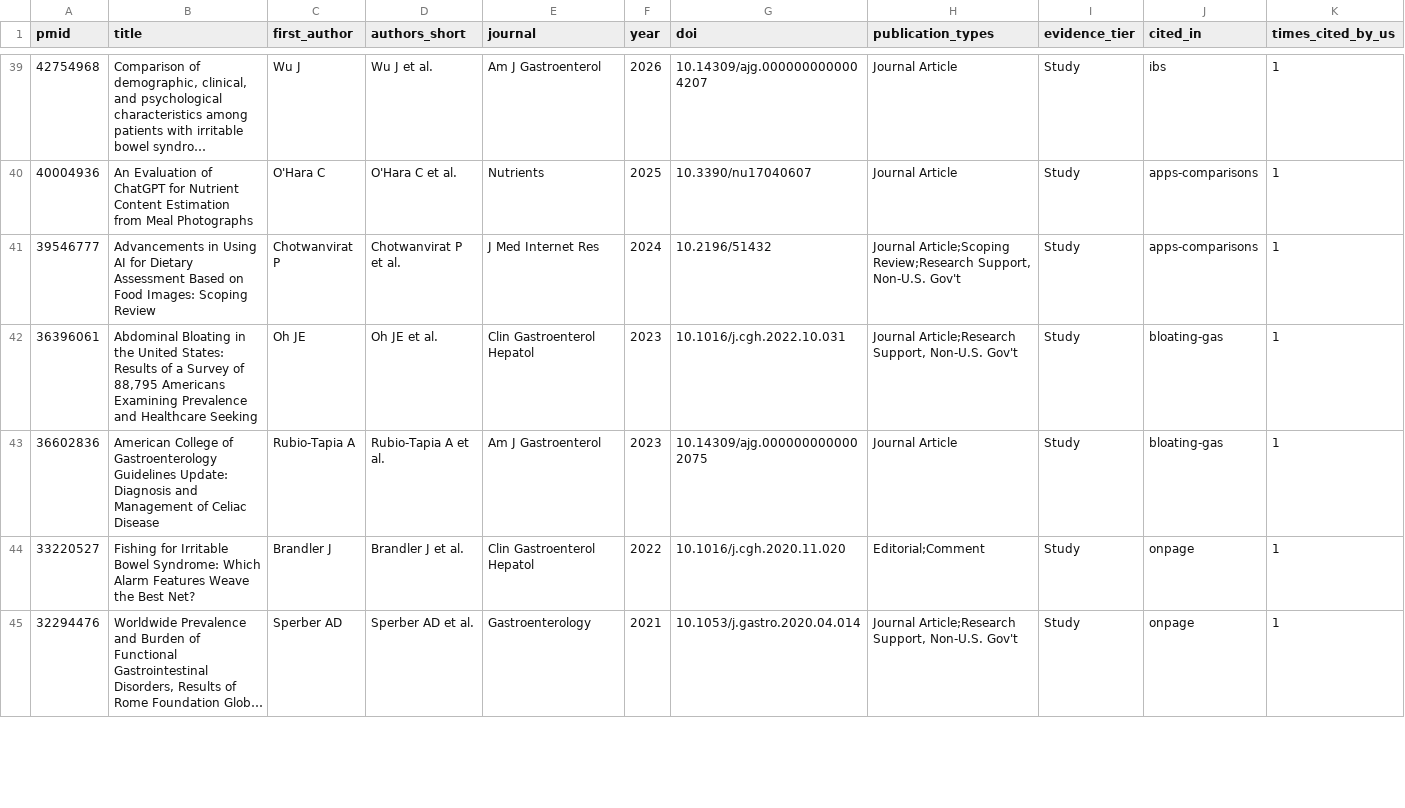
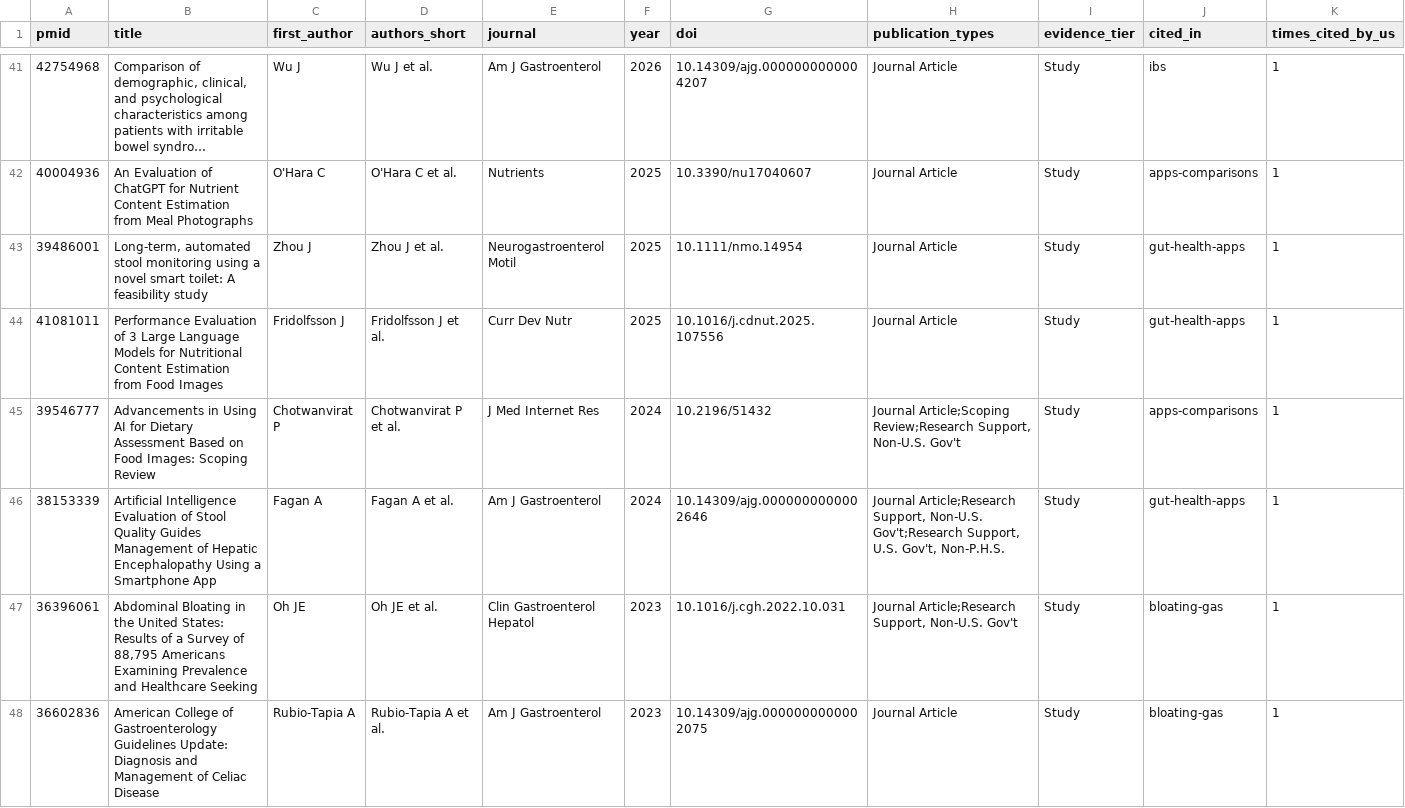
Before and after one commit to Akamimou213/Akamimou213, a CSV file: getregular-seo/science/evidence-library.csv, drawn as a sheet; only a part is shown, gaps mark what is left out; the shorter side is filled out with more unchanged rows; long unchanged cells end in …; rows hold the shown columns only; the diff covers the shown part only; the diff names each change by its address in the sheet, - before the commit and + after, or states it on an @@ line.

```diff
--- a/getregular-seo/science/evidence-library.csv
+++ b/getregular-seo/science/evidence-library.csv
+row 43: 39486001 | Long-term, automated stool monitoring using a novel smart toilet: A feasibility study | Zhou J | Zhou J et al. | Neurogastroenterol Motil | 2025 | 10.1111/nmo.14954 | Journal Article | Study | gut-health-apps | 1
+row 44: 41081011 | Performance Evaluation of 3 Large Language Models for Nutritional Content Estimation from Food Images | Fridolfsson J | Fridolfsson J et al. | Curr Dev Nutr | 2025 | 10.1016/j.cdnut.2025.107556 | Journal Article | Study | gut-health-apps | 1
+row 46: 38153339 | Artificial Intelligence Evaluation of Stool Quality Guides Management of Hepatic Encephalopathy Using a Smartphone App | Fagan A | Fagan A et al. | Am J Gastroenterol | 2024 | 10.14309/ajg.0000000000002646 | Journal Article;Research Support, Non-U.S. Gov't;Research Support, U.S. Gov't, Non-P.H.S. | Study | gut-health-apps | 1
```
Also changed, not shown: 8 added rows and 2 edited cells elsewhere in this file, 7 other files.
